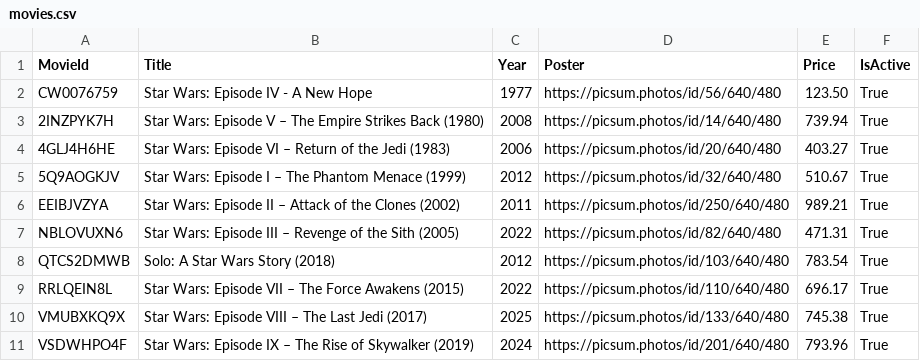
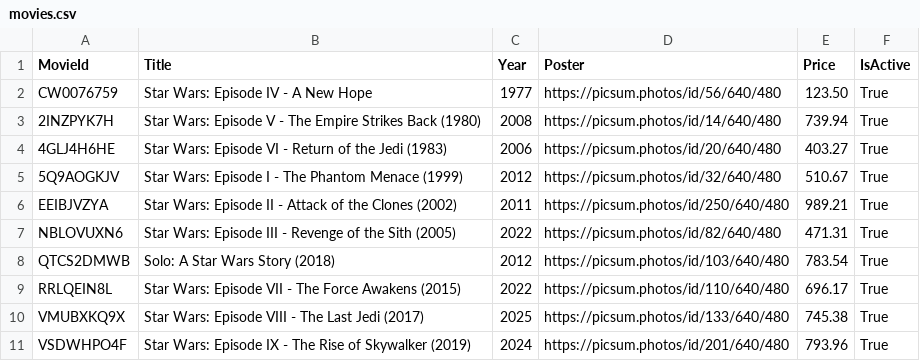
Before and after one commit to sollygit/ConsoleApp, a CSV file: ConsoleApp/Shared/movies.csv, drawn as a sheet; the diff names each change by its address in the sheet, - before the commit and + after, or states it on an @@ line.

Commit message:
movies.csv updated

```diff
--- a/ConsoleApp/Shared/movies.csv
+++ b/ConsoleApp/Shared/movies.csv
-B3 (Title): …Episode V – The Empire…
+B3 (Title): …Episode V - The Empire…
-B4 (Title): …Episode VI – Return of…
+B4 (Title): …Episode VI - Return of…
-B5 (Title): …Episode I – The Phantom…
+B5 (Title): …Episode I - The Phantom…
-B6 (Title): …Episode II – Attack of…
+B6 (Title): …Episode II - Attack of…
-B7 (Title): …Episode III – Revenge of…
+B7 (Title): …Episode III - Revenge of…
-B9 (Title): …Episode VII – The Force…
+B9 (Title): …Episode VII - The Force…
-B10 (Title): …Episode VIII – The Last…
+B10 (Title): …Episode VIII - The Last…
-B11 (Title): …Episode IX – The Rise…
+B11 (Title): …Episode IX - The Rise…
```
